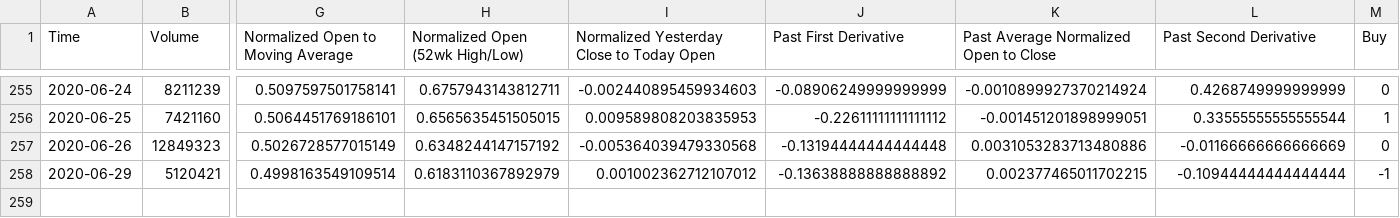
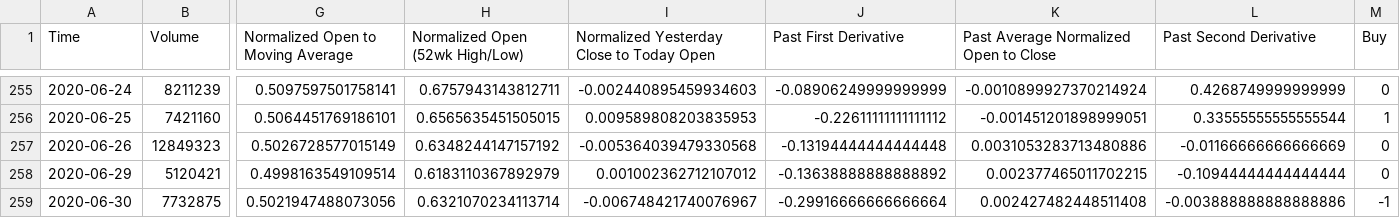
Before and after one commit to jonathancao0213/Summer_Project_2020, a CSV file: Models/Data/JNJ_stock_normalized.csv, drawn as a sheet; only a part is shown, gaps mark what is left out; rows hold the shown columns only; the diff names each change by its address in the sheet, - before the commit and + after, or states it on an @@ line.

Commit message:
updated stocks databases

```diff
--- a/Models/Data/JNJ_stock_normalized.csv
+++ b/Models/Data/JNJ_stock_normalized.csv
-M258 (Buy): -1
+M258 (Buy): 0
+row 259: 2020-06-30 | 7732875 | 0.5021947488073056 | 0.6321070234113714 | -0.006748421740076967 | -0.29916666666666664 | 0.002427482448511408 | -0.003888888888888886 | -1
```
Also changed, not shown: Models/Data/GILD_stock_normalized.csv, Models/Data/GOOGL_stock_normalized.csv, 6 other files.
